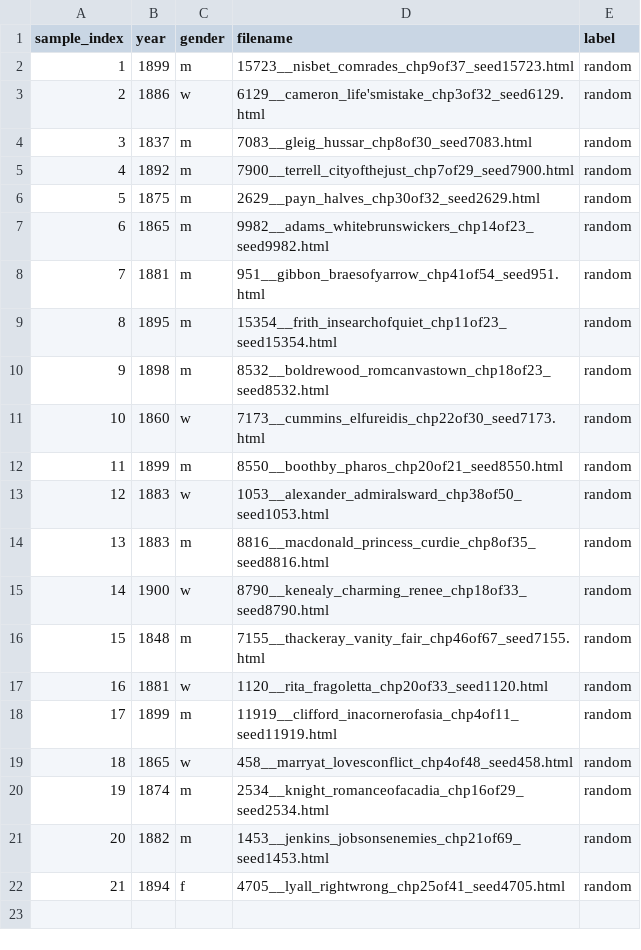
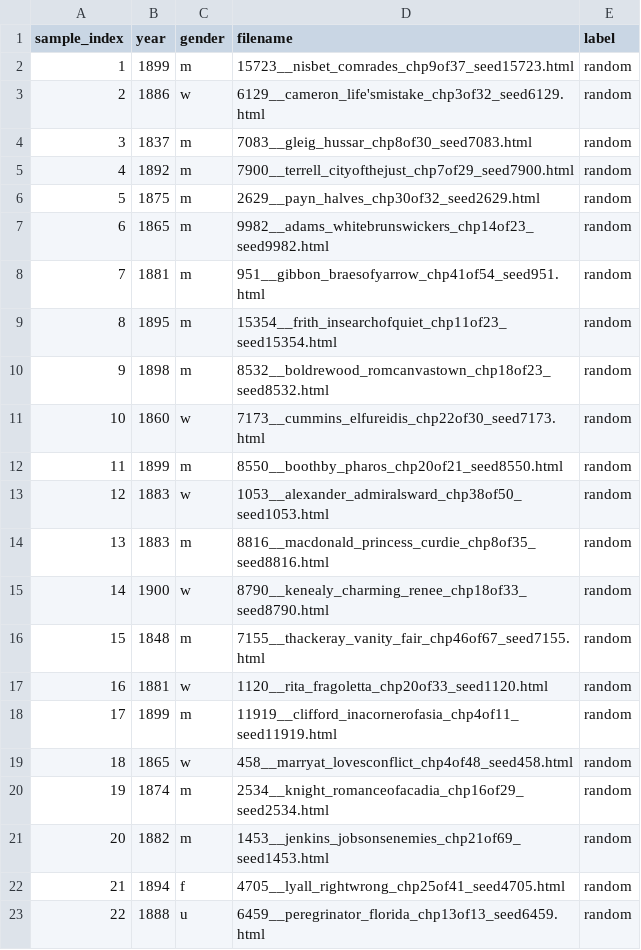
Before and after one commit to ge1789/common-library, a CSV file: random_canon.csv, drawn as a sheet; the diff names each change by its address in the sheet, - before the commit and + after, or states it on an @@ line.

Commit message:
texts: add florida by peregrinator

```diff
--- a/random_canon.csv
+++ b/random_canon.csv
+row 23: 22 | 1888 | u | 6459__peregrinator_florida_chp13of13_seed6459.html | random
```
Also changed, not shown: 1 other file.
